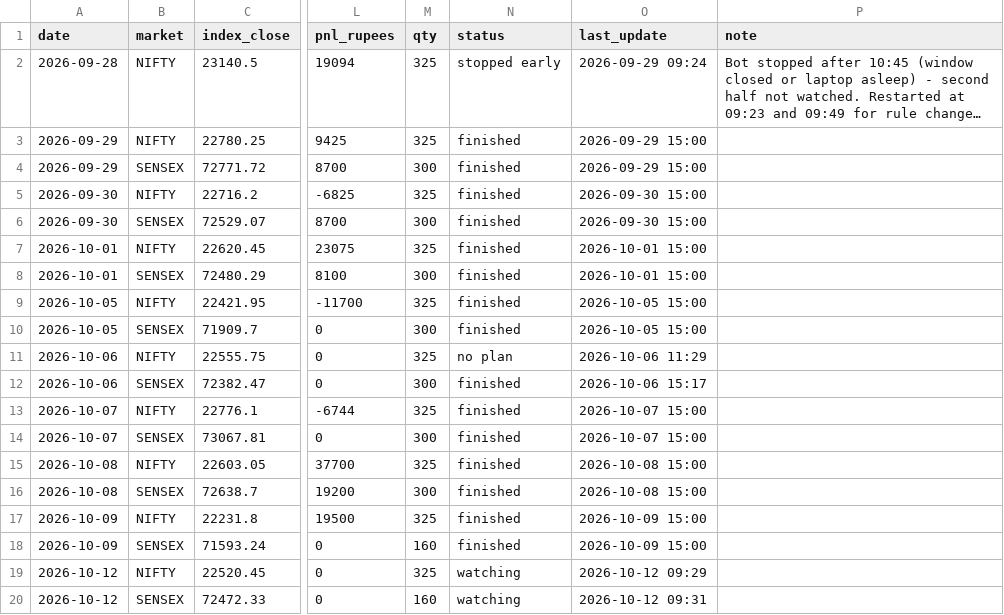
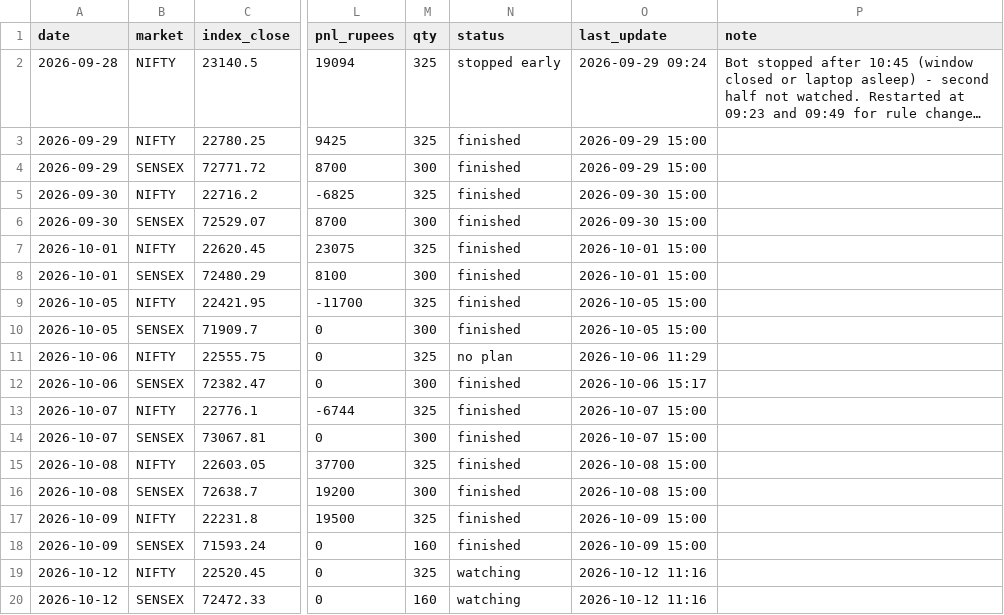
Before and after one commit to Jdingara/share_market_bava, a CSV file: history/days.csv, drawn as a sheet; only a part is shown, gaps mark what is left out; long unchanged cells end in …; the diff names each change by its address in the sheet, - before the commit and + after, or states it on an @@ line.

```diff
--- a/history/days.csv
+++ b/history/days.csv
-O19 (last_update): 2026-10-12 09:29
+O19 (last_update): 2026-10-12 11:16
-O20 (last_update): 2026-10-12 09:31
+O20 (last_update): 2026-10-12 11:16
```
Also changed, not shown: 7 other files.
